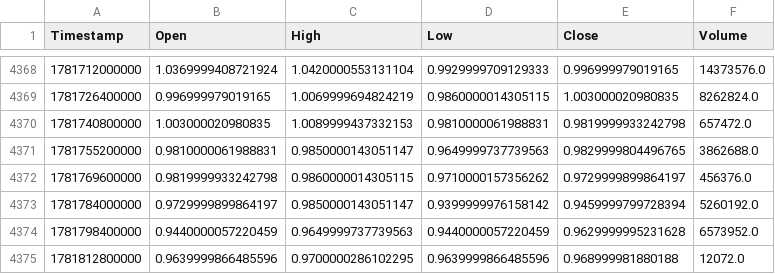
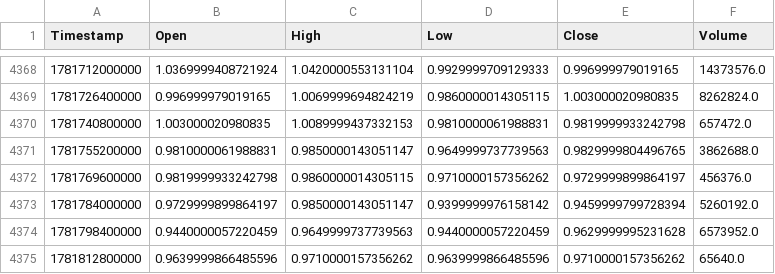
Before and after one commit to KamranPA/Trading-bot-roor, a CSV file: data/4h/DOT_USDT_history.csv, drawn as a sheet; only a part is shown, gaps mark what is left out.

```diff
--- a/data/4h/DOT_USDT_history.csv
+++ b/data/4h/DOT_USDT_history.csv
@@ -4374,2 +4374,2 @@ Timestamp,Open,High,Low,Close,Volume
 1781798400000,0.9440000057220459,0.9649999737739563,0.9440000057220459,0.9629999995231628,6573952.0
-1781812800000,0.9639999866485596,0.9700000286102295,0.9639999866485596,0.968999981880188,12072.0
+1781812800000,0.9639999866485596,0.9710000157356262,0.9639999866485596,0.9710000157356262,65640.0
```
Also changed, not shown: data/4h/ATOM_USDT_history.csv, data/4h/BTC_USDT_history.csv, 8 other files.
